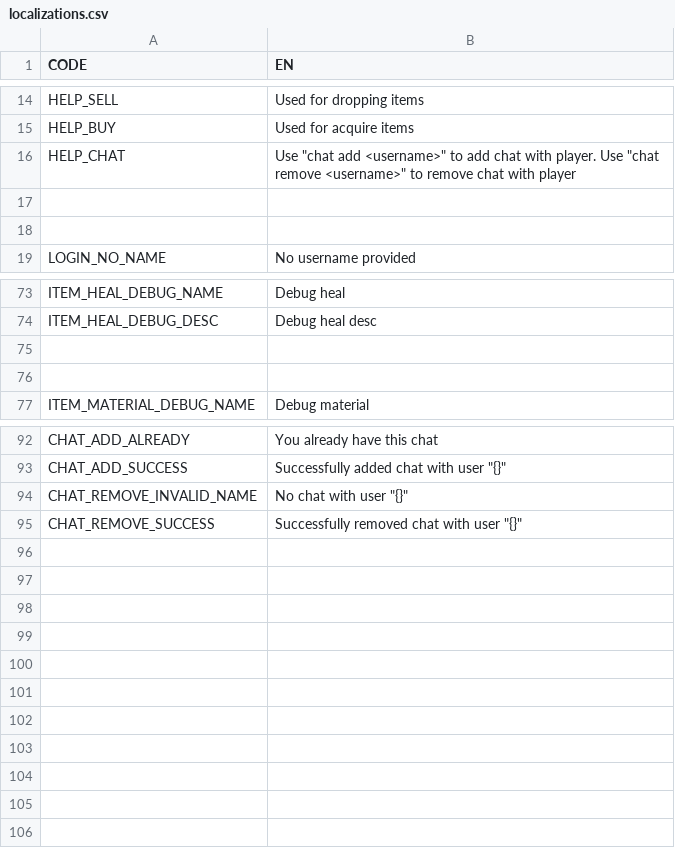
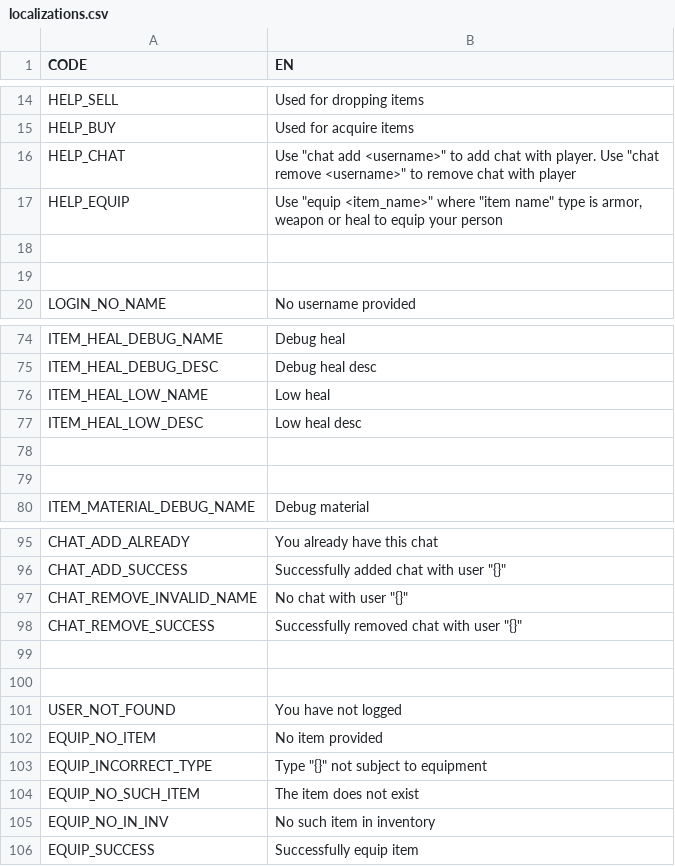
Before and after one commit to Lyagva/YLyceum-Web-project, a CSV file: csv/localizations.csv, drawn as a sheet; only a part is shown, gaps mark what is left out; the diff names each change by its address in the sheet, - before the commit and + after, or states it on an @@ line.

```diff
--- a/csv/localizations.csv
+++ b/csv/localizations.csv
+row 17: HELP_EQUIP | Use "equip <item_name>" where "item name" type is armor, weapon or heal to equip your person
+row 76: ITEM_HEAL_LOW_NAME | Low heal
+row 77: ITEM_HEAL_LOW_DESC | Low heal desc
+row 99: (empty)
+row 100: (empty)
+row 101: USER_NOT_FOUND | You have not logged
+row 102: EQUIP_NO_ITEM | No item provided
+row 103: EQUIP_INCORRECT_TYPE | Type "{}" not subject to equipment
+row 104: EQUIP_NO_SUCH_ITEM | The item does not exist
+row 105: EQUIP_NO_IN_INV | No such item in inventory
+row 106: EQUIP_SUCCESS | Successfully equip item
```
Also changed, not shown: 3 other files.
